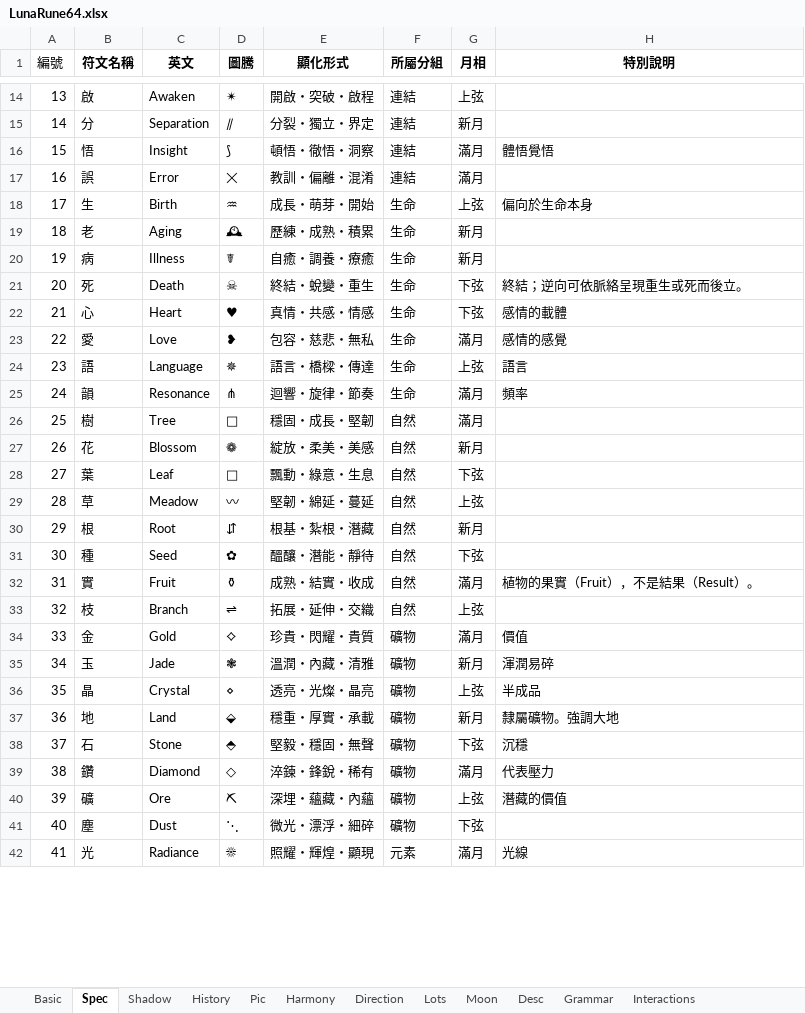
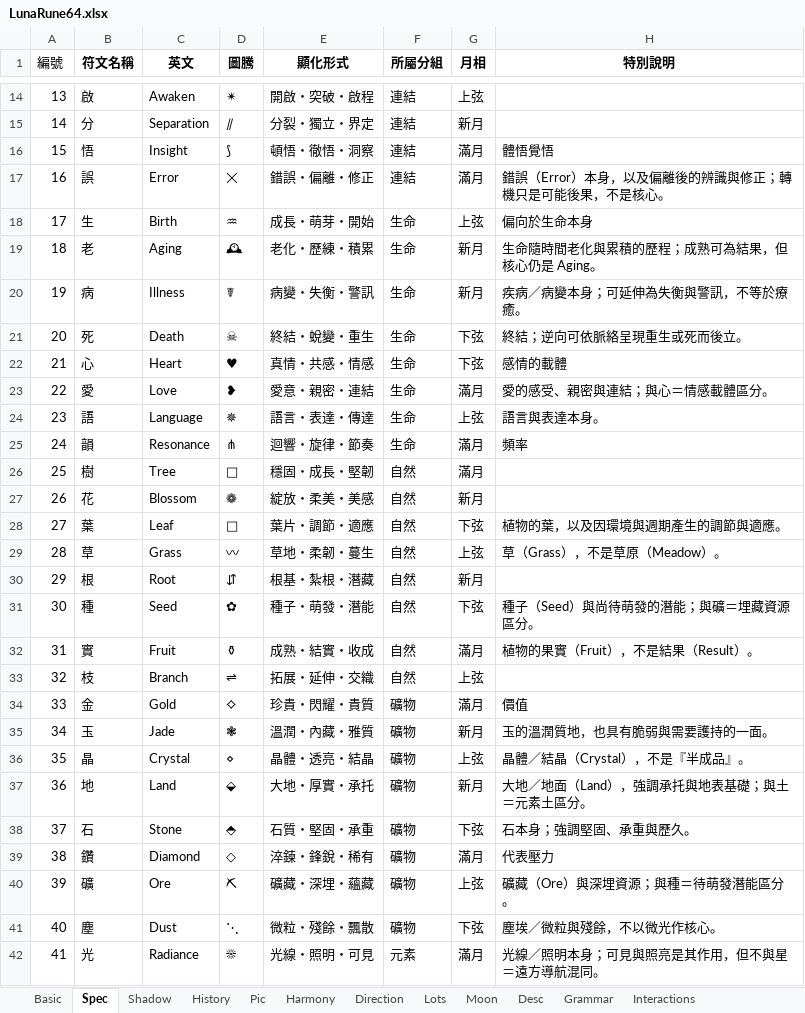
Before and after one commit to EsotericVerse/moon-runes-pwa, an Excel workbook: LunaRune64.xlsx, sheet Spec, drawn as a sheet; only a part is shown, gaps mark what is left out; values as stored, in another font and other column widths than the file's, no borders; the diff covers the shown part only; the diff names each change by its address in the sheet, - before the commit and + after, or states it on an @@ line.

```diff
--- a/LunaRune64.xlsx (sheet Spec)
+++ b/LunaRune64.xlsx (sheet Spec)
-E17 (顯化形式): 教訓・偏離・混淆
+E17 (顯化形式): 錯誤・偏離・修正
-H17 (特別說明): (empty)
+H17 (特別說明): 錯誤（Error）本身，以及偏離後的辨識與修正；轉機只是可能後果，不是核心。
-E19 (顯化形式): 歷練・成熟・積累
+E19 (顯化形式): 老化・歷練・積累
-H19 (特別說明): (empty)
+H19 (特別說明): 生命隨時間老化與累積的歷程；成熟可為結果，但核心仍是 Aging。
-E20 (顯化形式): 自癒・調養・療癒
+E20 (顯化形式): 病變・失衡・警訊
-H20 (特別說明): (empty)
+H20 (特別說明): 疾病／病變本身；可延伸為失衡與警訊，不等於療癒。
-E23 (顯化形式): 包容・慈悲・無私
+E23 (顯化形式): 愛意・親密・連結
-H23 (特別說明): 感情的感覺
+H23 (特別說明): 愛的感受、親密與連結；與心＝情感載體區分。
-E24 (顯化形式): 語言・橋樑・傳達
+E24 (顯化形式): 語言・表達・傳達
-H24 (特別說明): 語言
+H24 (特別說明): 語言與表達本身。
-E28 (顯化形式): 飄動・綠意・生息
+E28 (顯化形式): 葉片・調節・適應
-H28 (特別說明): (empty)
+H28 (特別說明): 植物的葉，以及因環境與週期產生的調節與適應。
-C29 (英文): Meadow
+C29 (英文): Grass
-E29 (顯化形式): 堅韌・綿延・蔓延
+E29 (顯化形式): 草地・柔韌・蔓生
-H29 (特別說明): (empty)
+H29 (特別說明): 草（Grass），不是草原（Meadow）。
-E31 (顯化形式): 醞釀・潛能・靜待
+E31 (顯化形式): 種子・萌發・潛能
-H31 (特別說明): (empty)
+H31 (特別說明): 種子（Seed）與尚待萌發的潛能；與礦＝埋藏資源區分。
-E35 (顯化形式): 溫潤・內藏・清雅
+E35 (顯化形式): 溫潤・內藏・雅質
-H35 (特別說明): 渾潤易碎
+H35 (特別說明): 玉的溫潤質地，也具有脆弱與需要護持的一面。
-E36 (顯化形式): 透亮・光燦・晶亮
+E36 (顯化形式): 晶體・透亮・結晶
-H36 (特別說明): 半成品
+H36 (特別說明): 晶體／結晶（Crystal），不是『半成品』。
-E37 (顯化形式): 穩重・厚實・承載
+E37 (顯化形式): 大地・厚實・承托
-H37 (特別說明): 隸屬礦物。強調大地
+H37 (特別說明): 大地／地面（Land），強調承托與地表基礎；與土＝元素土區分。
-E38 (顯化形式): 堅毅・穩固・無聲
+E38 (顯化形式): 石質・堅固・承重
-H38 (特別說明): 沉穩
+H38 (特別說明): 石本身；強調堅固、承重與歷久。
-E40 (顯化形式): 深埋・蘊藏・內蘊
+E40 (顯化形式): 礦藏・深埋・蘊藏
-H40 (特別說明): 潛藏的價值
+H40 (特別說明): 礦藏（Ore）與深埋資源；與種＝待萌發潛能區分。
-E41 (顯化形式): 微光・漂浮・細碎
+E41 (顯化形式): 微粒・殘餘・飄散
-H41 (特別說明): (empty)
+H41 (特別說明): 塵埃／微粒與殘餘，不以微光作核心。
-E42 (顯化形式): 照耀・輝煌・顯現
+E42 (顯化形式): 光線・照明・可見
-H42 (特別說明): 光線
+H42 (特別說明): 光線／照明本身；可見與照亮是其作用，但不與星＝遠方導航混同。
```
Also changed, not shown: 42 edited cells elsewhere in this sheet, sheet Shadow, sheet Basic, sheet Direction, sheet Harmony, sheet Lots, sheet History.
